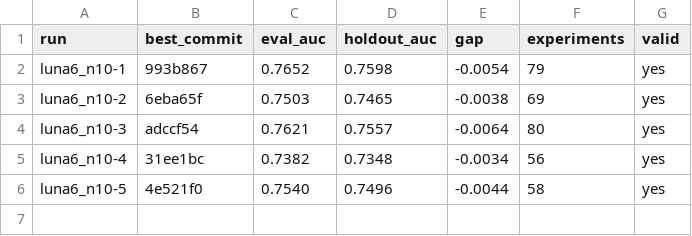
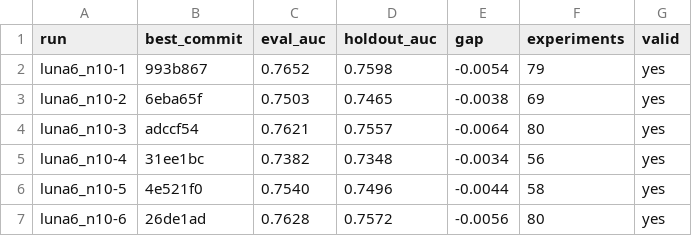
Before and after one commit to szilard/xgboost-autoresearch-minimal2-runs, a TSV file: run-multi/luna6_n10/holdout_auc.tsv, drawn as a sheet.

```diff
--- a/run-multi/luna6_n10/holdout_auc.tsv
+++ b/run-multi/luna6_n10/holdout_auc.tsv
@@ -6 +6,2 @@ luna6_n10-4	31ee1bc	0.7382	0.7348	-0.0034	56	yes
 luna6_n10-5	4e521f0	0.7540	0.7496	-0.0044	58	yes
+luna6_n10-6	26de1ad	0.7628	0.7572	-0.0056	80	yes
```
Also changed, not shown: 22 other files.
